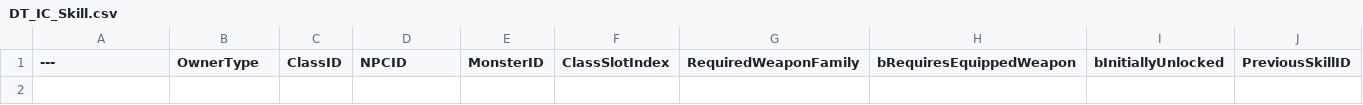
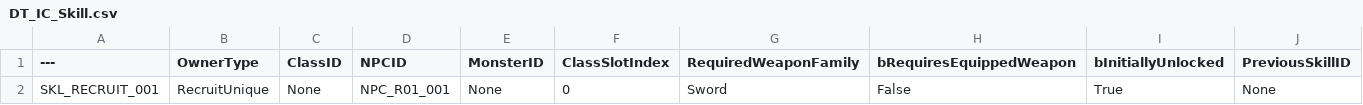
Before and after one commit to NBcampUnrealTrack/9th-Team6-Final-Project, a CSV file: Data/Combat/DT_IC_Skill.csv, drawn as a sheet; only a part is shown; rows hold the shown columns only; the diff names each change by its address in the sheet, - before the commit and + after, or states it on an @@ line.

```diff
--- a/Data/Combat/DT_IC_Skill.csv
+++ b/Data/Combat/DT_IC_Skill.csv
+row 2: SKL_RECRUIT_001 | RecruitUnique | None | NPC_R01_001 | None | 0 | Sword | False | True | None
```
Also changed, not shown: Data/NPC/DT_IC_NPC.csv, Data/Registry/DT_IC_IDRegistry.csv, 39 other files.
